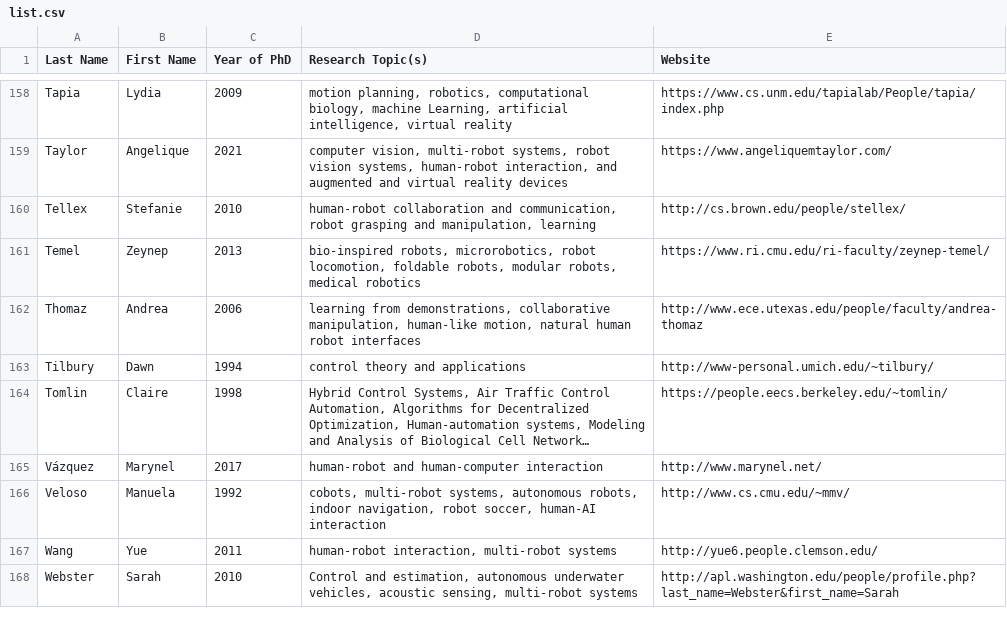
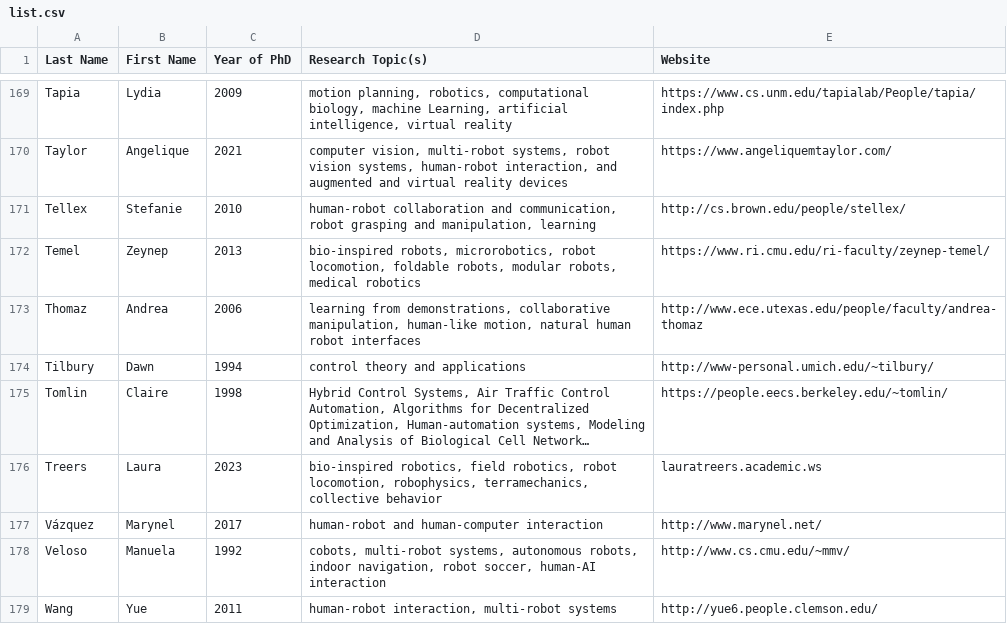
Before and after one commit to us-women-in-robotics-research/us-women-in-robotics-research.github.io, a CSV file: list.csv, drawn as a sheet; only a part is shown, gaps mark what is left out; the shorter side is filled out with more unchanged rows; long unchanged cells end in …; the diff covers the shown part only; the diff names each change by its address in the sheet, - before the commit and + after, or states it on an @@ line.

```diff
--- a/list.csv
+++ b/list.csv
+row 176: Treers | Laura | 2023 | bio-inspired robotics, field robotics, robot locomotion, robophysics, terramechanics, collective behavior | lauratreers.academic.ws
```
Also changed, not shown: 13 added rows elsewhere in this file.
